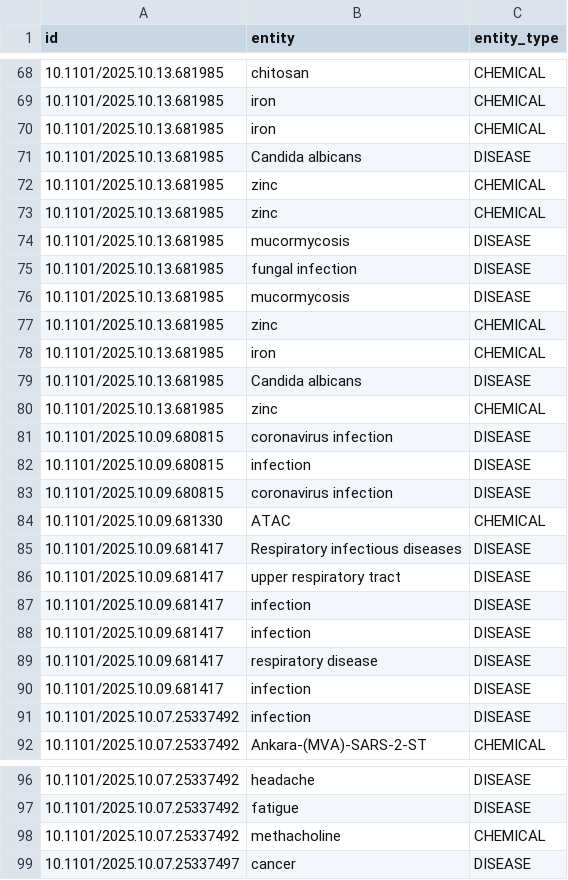
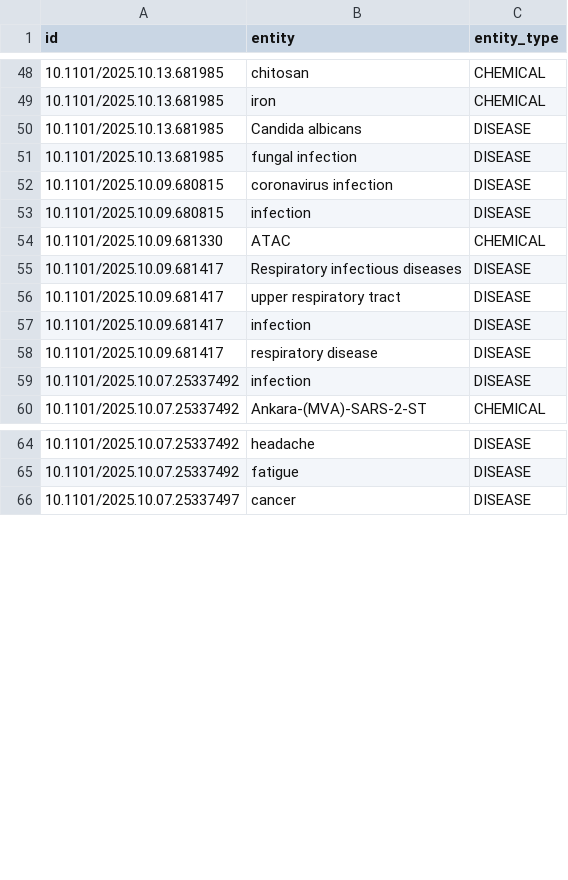
Before and after one commit to D-L-C-S/medRxiv-knowledge-graph, a CSV file: data/entities_extracted.csv, drawn as a sheet; only a part is shown, gaps mark what is left out; the diff covers the shown part only.

```diff
--- a/data/entities_extracted.csv
+++ b/data/entities_extracted.csv
@@ -69,16 +49,6 @@ id,entity,entity_type
 10.1101/2025.10.13.681985,iron,CHEMICAL
-10.1101/2025.10.13.681985,iron,CHEMICAL
 10.1101/2025.10.13.681985,Candida albicans,DISEASE
-10.1101/2025.10.13.681985,zinc,CHEMICAL
-10.1101/2025.10.13.681985,zinc,CHEMICAL
-10.1101/2025.10.13.681985,mucormycosis,DISEASE
 10.1101/2025.10.13.681985,fungal infection,DISEASE
-10.1101/2025.10.13.681985,mucormycosis,DISEASE
-10.1101/2025.10.13.681985,zinc,CHEMICAL
-10.1101/2025.10.13.681985,iron,CHEMICAL
-10.1101/2025.10.13.681985,Candida albicans,DISEASE
-10.1101/2025.10.13.681985,zinc,CHEMICAL
 10.1101/2025.10.09.680815,coronavirus infection,DISEASE
 10.1101/2025.10.09.680815,infection,DISEASE
-10.1101/2025.10.09.680815,coronavirus infection,DISEASE
 10.1101/2025.10.09.681330,ATAC,CHEMICAL
@@ -87,5 +57,3 @@ id,entity,entity_type
 10.1101/2025.10.09.681417,infection,DISEASE
-10.1101/2025.10.09.681417,infection,DISEASE
 10.1101/2025.10.09.681417,respiratory disease,DISEASE
-10.1101/2025.10.09.681417,infection,DISEASE
 10.1101/2025.10.07.25337492,infection,DISEASE
@@ -97,3 +65,2 @@ id,entity,entity_type
 10.1101/2025.10.07.25337492,fatigue,DISEASE
-10.1101/2025.10.07.25337492,methacholine,CHEMICAL
 10.1101/2025.10.07.25337497,cancer,DISEASE
```
Also changed, not shown: 43 removed rows elsewhere in this file, 6 other files.
